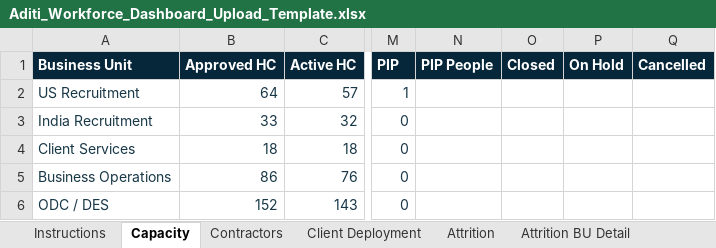
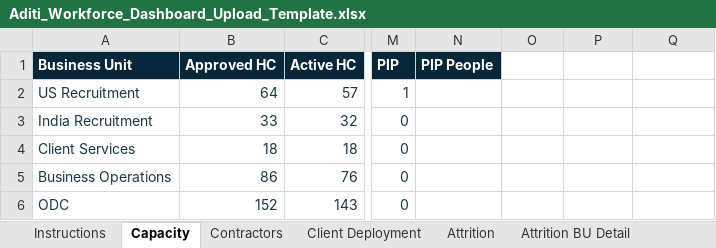
Before and after one commit to Aboodimtiaz7/Aditi-Workforce-Intelligence, an Excel workbook: Aditi_Workforce_Dashboard_Upload_Template.xlsx, sheet Capacity, drawn as a sheet; only a part is shown, gaps mark what is left out; values as stored, in another font and other column widths than the file's, no borders; the diff names each change by its address in the sheet, - before the commit and + after, or states it on an @@ line.

```diff
--- a/Aditi_Workforce_Dashboard_Upload_Template.xlsx (sheet Capacity)
+++ b/Aditi_Workforce_Dashboard_Upload_Template.xlsx (sheet Capacity)
-O1: Closed
+O1: (empty)
-O1:Q1 fill: #06263A
+O1:Q1 fill: none
-P1: On Hold
+P1: (empty)
-Q1: Cancelled
+Q1: (empty)
-A6 (Business Unit): ODC / DES
+A6 (Business Unit): ODC
```
Also changed, not shown: sheet ODC Breakdown, sheet Settings, sheet Instructions, sheet Attrition, other sheet tabs, 1 other file.
